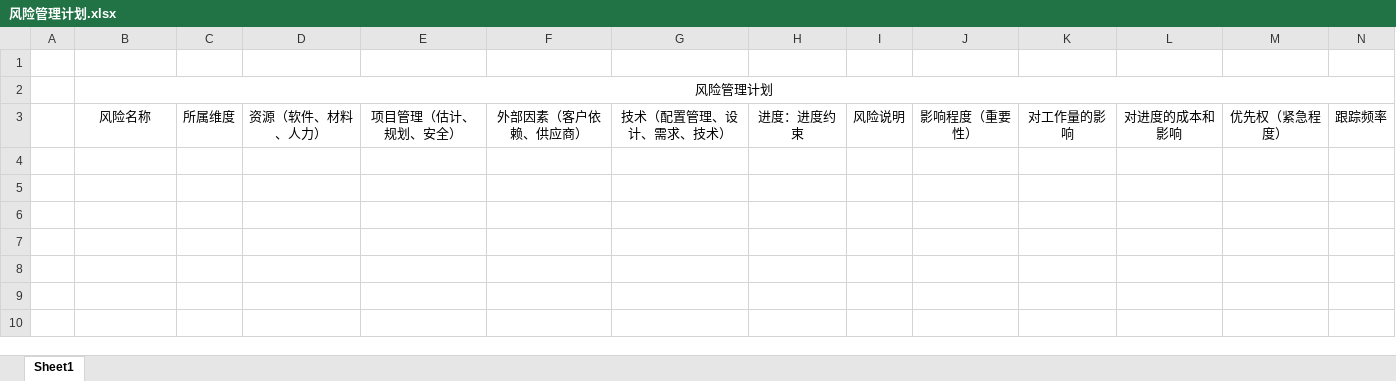
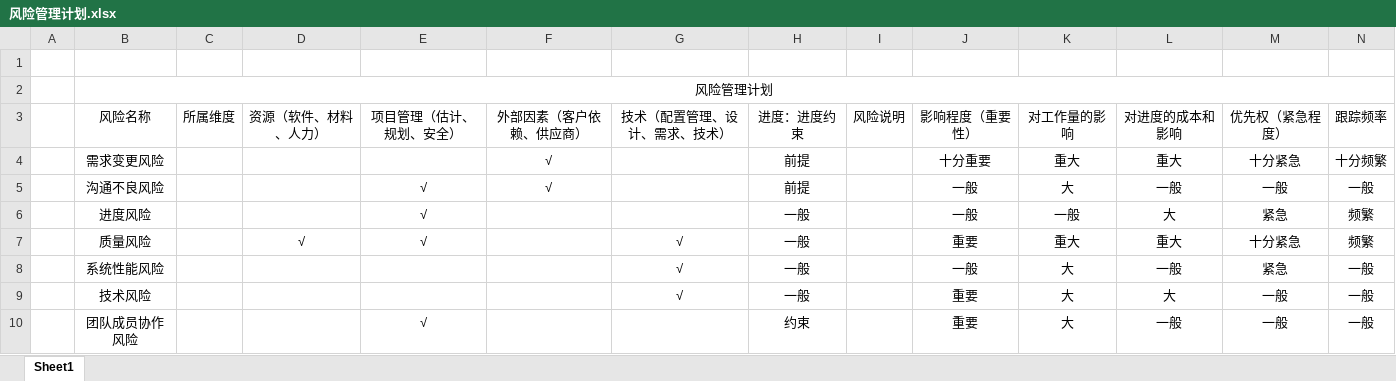
Before and after one commit to HNNU-why/SE, an Excel workbook: 风险管理计划.xlsx, sheet Sheet1, drawn as a sheet; values as stored, in another font and other column widths than the file's, no borders; the diff names each change by its address in the sheet, - before the commit and + after, or states it on an @@ line.

Commit message:
风险管理计划2.0

```diff
--- a/风险管理计划.xlsx (sheet Sheet1)
+++ b/风险管理计划.xlsx (sheet Sheet1)
+row 4:  | 需求变更风险 |  |  |  | √ |  | 前提 |  | 十分重要 | 重大 | 重大 | 十分紧急 | 十分频繁
+row 5:  | 沟通不良风险 |  |  | √ | √ |  | 前提 |  | 一般 | 大 | 一般 | 一般 | 一般
+row 6:  | 进度风险 |  |  | √ |  |  | 一般 |  | 一般 | 一般 | 大 | 紧急 | 频繁
+row 7:  | 质量风险 |  | √ | √ |  | √ | 一般 |  | 重要 | 重大 | 重大 | 十分紧急 | 频繁
+row 8:  | 系统性能风险 |  |  |  |  | √ | 一般 |  | 一般 | 大 | 一般 | 紧急 | 一般
+row 9:  | 技术风险 |  |  |  |  | √ | 一般 |  | 重要 | 大 | 大 | 一般 | 一般
+row 10:  | 团队成员协作风险 |  |  | √ |  |  | 约束 |  | 重要 | 大 | 一般 | 一般 | 一般
```
